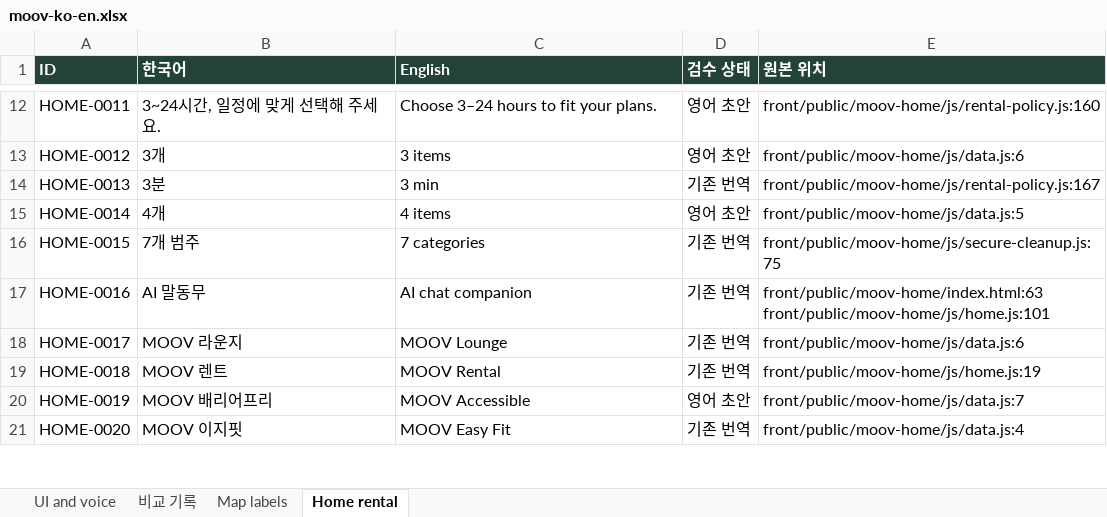
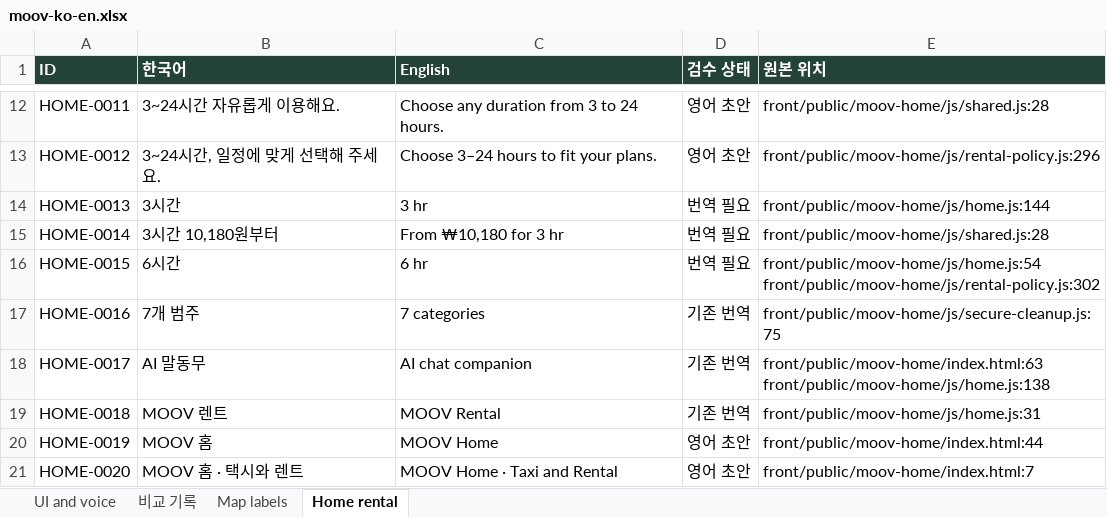
Before and after one commit to JIYEEONG/ms_p2_777, an Excel workbook: translations/moov-ko-en.xlsx, sheet Home rental, drawn as a sheet; only a part is shown, gaps mark what is left out; values as stored, in another font and other column widths than the file's, no borders; ↵ is a line break in a cell; the diff covers the shown part only; the diff names each change by its address in the sheet, - before the commit and + after, or states it on an @@ line.

Commit message:
feat: sync English version with latest origin/main

```diff
--- a/translations/moov-ko-en.xlsx (sheet Home rental)
+++ b/translations/moov-ko-en.xlsx (sheet Home rental)
-B12 (한국어): 3~24시간, 일정에 맞게 선택해 주세요.
+B12 (한국어): 3~24시간 자유롭게 이용해요.
-C12 (English): Choose 3–24 hours to fit your plans.
+C12 (English): Choose any duration from 3 to 24 hours.
-E12 (원본 위치): front/public/moov-home/js/rental-policy.js:160
+E12 (원본 위치): front/public/moov-home/js/shared.js:28
-B13 (한국어): 3개
+B13 (한국어): 3~24시간, 일정에 맞게 선택해 주세요.
-C13 (English): 3 items
+C13 (English): Choose 3–24 hours to fit your plans.
-E13 (원본 위치): front/public/moov-home/js/data.js:6
+E13 (원본 위치): front/public/moov-home/js/rental-policy.js:296
-B14 (한국어): 3분
+B14 (한국어): 3시간
-C14 (English): 3 min
+C14 (English): 3 hr
-D14 (검수 상태): 기존 번역
+D14 (검수 상태): 번역 필요
-E14 (원본 위치): front/public/moov-home/js/rental-policy.js:167
+E14 (원본 위치): front/public/moov-home/js/home.js:144
-B15 (한국어): 4개
+B15 (한국어): 3시간 10,180원부터
-C15 (English): 4 items
+C15 (English): From ₩10,180 for 3 hr
-D15 (검수 상태): 영어 초안
+D15 (검수 상태): 번역 필요
-E15 (원본 위치): front/public/moov-home/js/data.js:5
+E15 (원본 위치): front/public/moov-home/js/shared.js:28
-B16 (한국어): 7개 범주
+B16 (한국어): 6시간
-C16 (English): 7 categories
+C16 (English): 6 hr
-D16 (검수 상태): 기존 번역
+D16 (검수 상태): 번역 필요
-E16 (원본 위치): front/public/moov-home/js/secure-cleanup.js:75
+E16 (원본 위치): front/public/moov-home/js/home.js:54 ↵ front/public/moov-home/js/rental-policy.js:302
-B17 (한국어): AI 말동무
+B17 (한국어): 7개 범주
-C17 (English): AI chat companion
+C17 (English): 7 categories
-E17 (원본 위치): front/public/moov-home/index.html:63 ↵ front/public/moov-home/js/home.js:101
+E17 (원본 위치): front/public/moov-home/js/secure-cleanup.js:75
-B18 (한국어): MOOV 라운지
+B18 (한국어): AI 말동무
-C18 (English): MOOV Lounge
+C18 (English): AI chat companion
-E18 (원본 위치): front/public/moov-home/js/data.js:6
+E18 (원본 위치): front/public/moov-home/index.html:63 ↵ front/public/moov-home/js/home.js:138
-E19 (원본 위치): front/public/moov-home/js/home.js:19
+E19 (원본 위치): front/public/moov-home/js/home.js:31
-B20 (한국어): MOOV 배리어프리
+B20 (한국어): MOOV 홈
-C20 (English): MOOV Accessible
+C20 (English): MOOV Home
-E20 (원본 위치): front/public/moov-home/js/data.js:7
+E20 (원본 위치): front/public/moov-home/index.html:44
-B21 (한국어): MOOV 이지핏
+B21 (한국어): MOOV 홈 · 택시와 렌트
-C21 (English): MOOV Easy Fit
+C21 (English): MOOV Home · Taxi and Rental
-D21 (검수 상태): 기존 번역
+D21 (검수 상태): 영어 초안
-E21 (원본 위치): front/public/moov-home/js/data.js:4
+E21 (원본 위치): front/public/moov-home/index.html:7
```
Also changed, not shown: 5 added rows and 1248 edited cells elsewhere in this sheet, sheet UI and voice, 25 other files.
